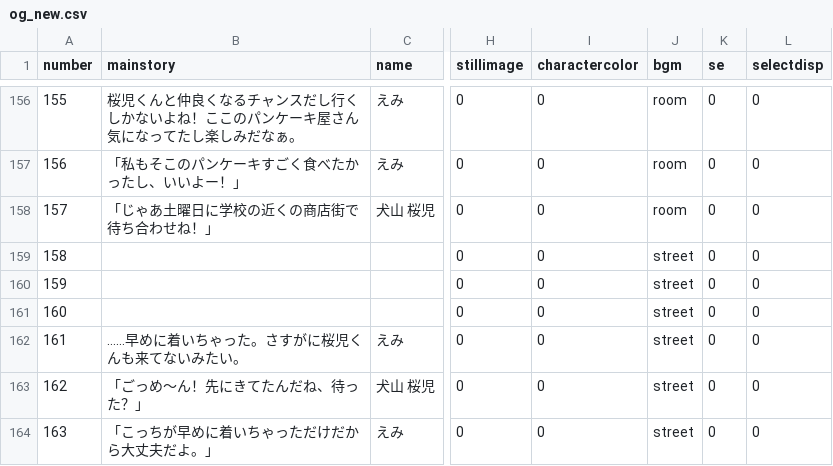
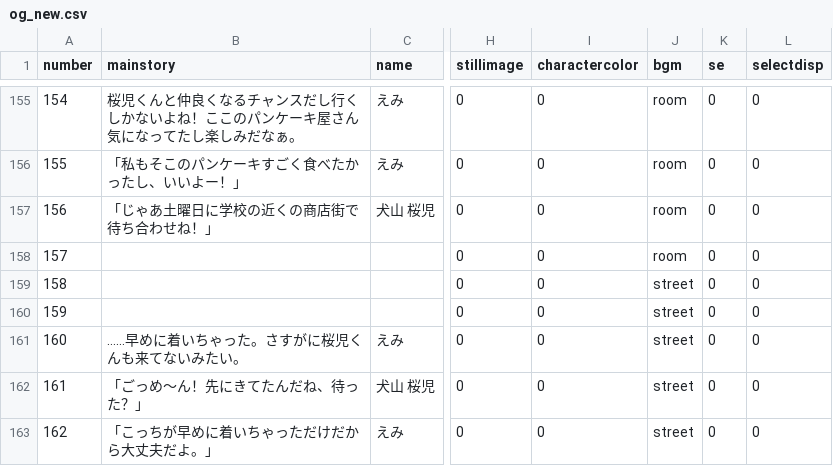
Before and after one commit to medai147/OG-3, a CSV file: OG3/Assets/Scripts/og3_new/og_new.csv, drawn as a sheet; only a part is shown, gaps mark what is left out; addresses are those after the commit; the diff covers the shown part only; the diff names each change by its address in the sheet, - before the commit and + after, or states it on an @@ line.

```diff
--- a/OG3/Assets/Scripts/og3_new/og_new.csv
+++ b/OG3/Assets/Scripts/og3_new/og_new.csv
@@ column A (number) renumbered from row 100 down @@
-J158 (bgm): street
+J158 (bgm): room
```
Also changed, not shown: 1 removed row and 22 edited cells elsewhere in this file, 23 other files.
